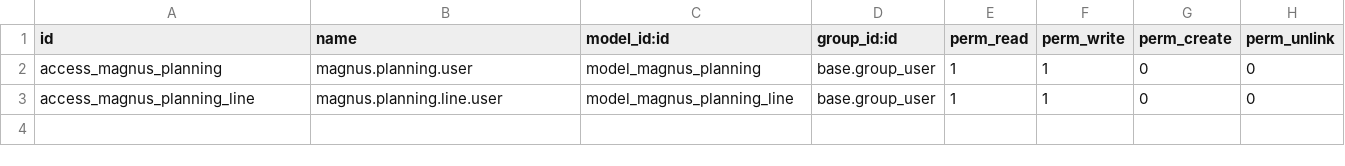
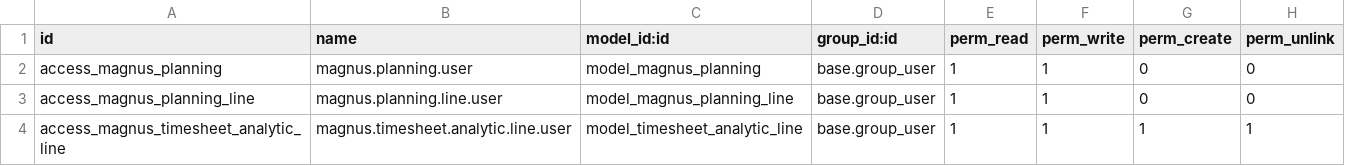
Before and after one commit to kumarinie/migration_magnus, a CSV file: magnus_planning/security/ir.model.access.csv, drawn as a sheet.

Commit message:
Added timesheet_analytic_line for planning

```diff
--- a/magnus_planning/security/ir.model.access.csv
+++ b/magnus_planning/security/ir.model.access.csv
@@ -3 +3,2 @@ access_magnus_planning,magnus.planning.user,model_magnus_planning,base.group_use
 access_magnus_planning_line,magnus.planning.line.user,model_magnus_planning_line,base.group_user,1,1,0,0
+access_magnus_timesheet_analytic_line,magnus.timesheet.analytic.line.user,model_timesheet_analytic_line,base.group_user,1,1,1,1
```
Also changed, not shown: 4 other files.
